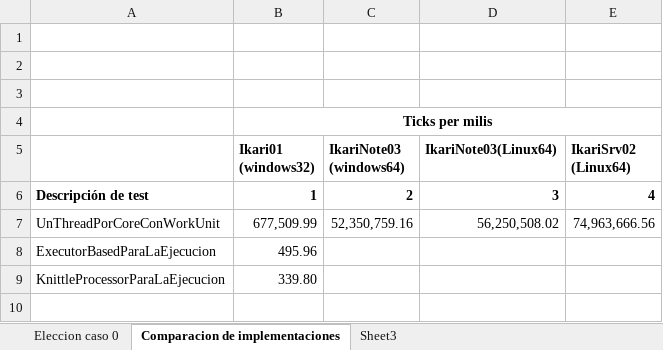
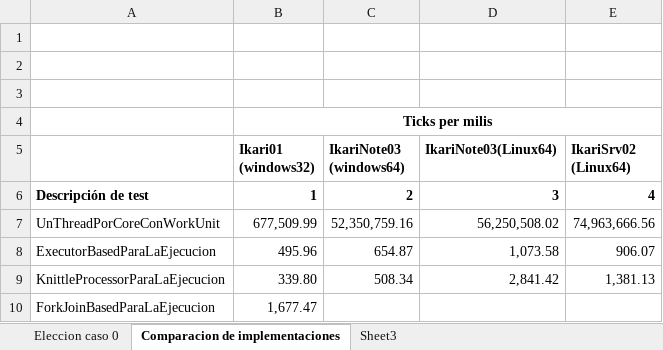
Before and after one commit to kfgodel/vortex, an Excel workbook: task-processor-performance/datos/Graficos.xlsx, sheet Comparacion de implementaciones, drawn as a sheet; values as stored, in another font and other column widths than the file's, no borders; the diff names each change by its address in the sheet, - before the commit and + after, or states it on an @@ line.

Commit message:
Implementación de taskprocessor con ForkJoin

```diff
--- a/task-processor-performance/datos/Graficos.xlsx (sheet Comparacion de implementaciones)
+++ b/task-processor-performance/datos/Graficos.xlsx (sheet Comparacion de implementaciones)
-C8 (IkariNote03 (windows64)): (empty)
+C8 (IkariNote03 (windows64)): 654.87
-D8 (IkariNote03(Linux64)): (empty)
+D8 (IkariNote03(Linux64)): 1,073.58
-E8 (IkariSrv02 (Linux64)): (empty)
+E8 (IkariSrv02 (Linux64)): 906.07
-C9 (IkariNote03 (windows64)): (empty)
+C9 (IkariNote03 (windows64)): 508.34
-D9 (IkariNote03(Linux64)): (empty)
+D9 (IkariNote03(Linux64)): 2,841.42
-E9 (IkariSrv02 (Linux64)): (empty)
+E9 (IkariSrv02 (Linux64)): 1,381.13
+row 10: ForkJoinBasedParaLaEjecucion | 1,677.47
```
Also changed, not shown: charts or pictures, 17 other files.
